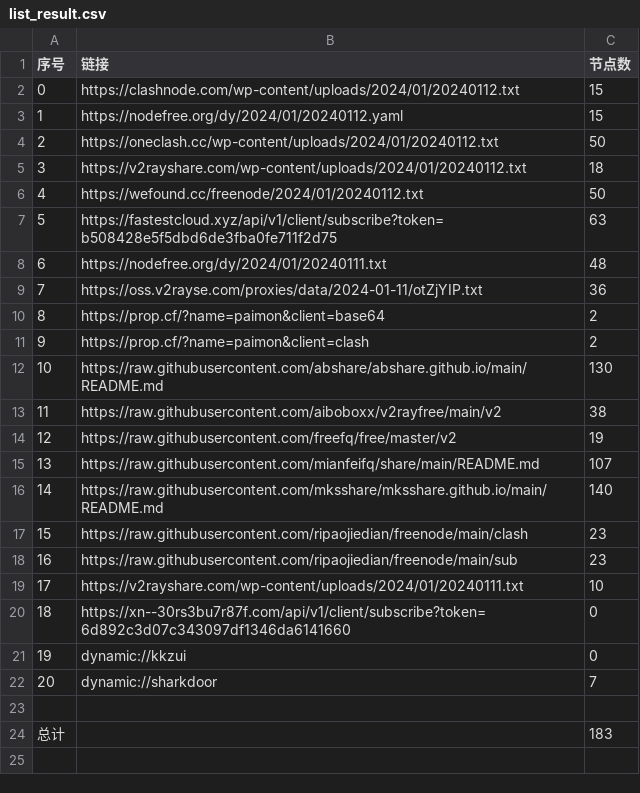
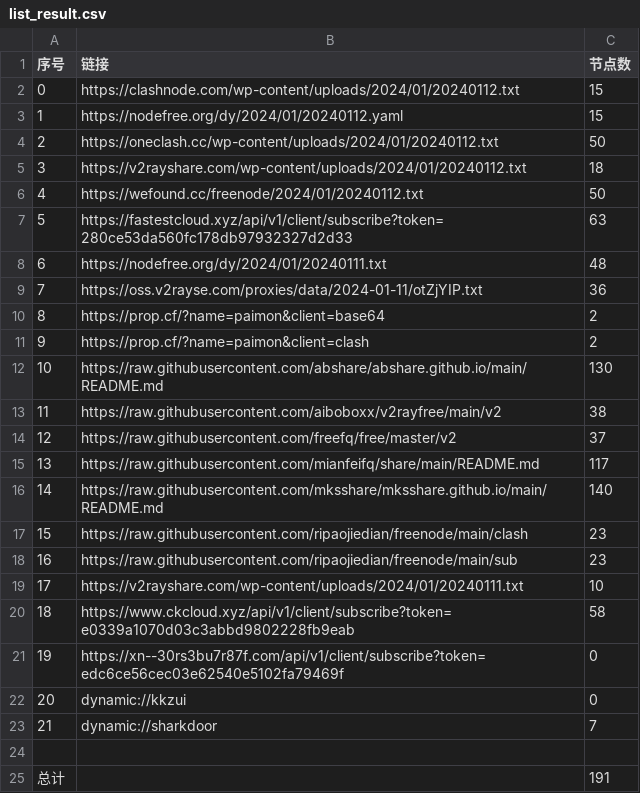
Before and after one commit to hdrafyy/NoMoreWalls, a CSV file: list_result.csv, drawn as a sheet; addresses are those after the commit; the diff names each change by its address in the sheet, - before the commit and + after, or states it on an @@ line.

```diff
--- a/list_result.csv
+++ b/list_result.csv
-B7 (链接): https://fastestcloud.xyz/api/v1/client/subscribe?token=b508428e5f5dbd6de3fba0fe711f2d75
+B7 (链接): https://fastestcloud.xyz/api/v1/client/subscribe?token=280ce53da560fc178db97932327d2d33
-C14 (节点数): 19
+C14 (节点数): 37
-C15 (节点数): 107
+C15 (节点数): 117
+row 20: 18 | https://www.ckcloud.xyz/api/v1/client/subscribe?token=e0339a1070d03c3abbd9802228fb9eab | 58
@@ column A (序号) renumbered between rows 21 and 23 @@
-B21 (链接): https://xn--30rs3bu7r87f.com/api/v1/client/subscribe?token=6d892c3d07c343097df1346da6141660
+B21 (链接): https://xn--30rs3bu7r87f.com/api/v1/client/subscribe?token=edc6ce56cec03e62540e5102fa79469f
-C25 (节点数): 183
+C25 (节点数): 191
```
Also changed, not shown: 14 other files.
